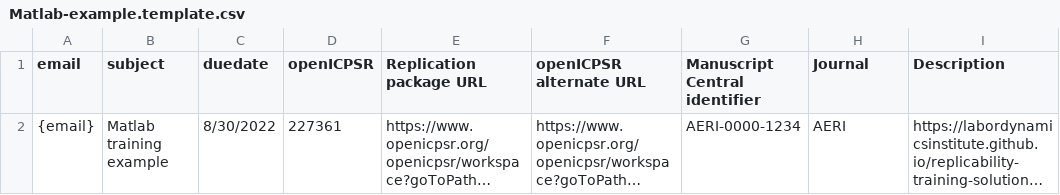
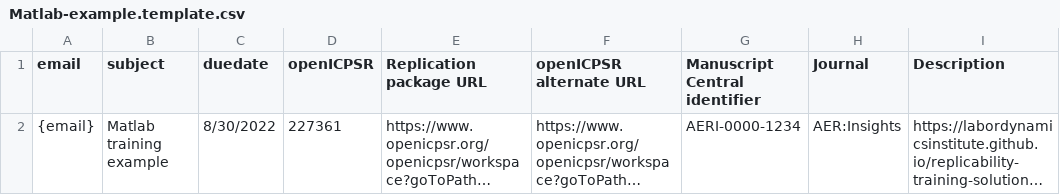
Before and after one commit to labordynamicsinstitute/LDI-Research-Aide, a CSV file: Training/templates/Matlab-example.template.csv, drawn as a sheet; long unchanged cells end in …; the diff names each change by its address in the sheet, - before the commit and + after, or states it on an @@ line.

```diff
--- a/Training/templates/Matlab-example.template.csv
+++ b/Training/templates/Matlab-example.template.csv
-H2 (Journal): AERI
+H2 (Journal): AER:Insights
```
Also changed, not shown: Training/Matlab-example.csv.
